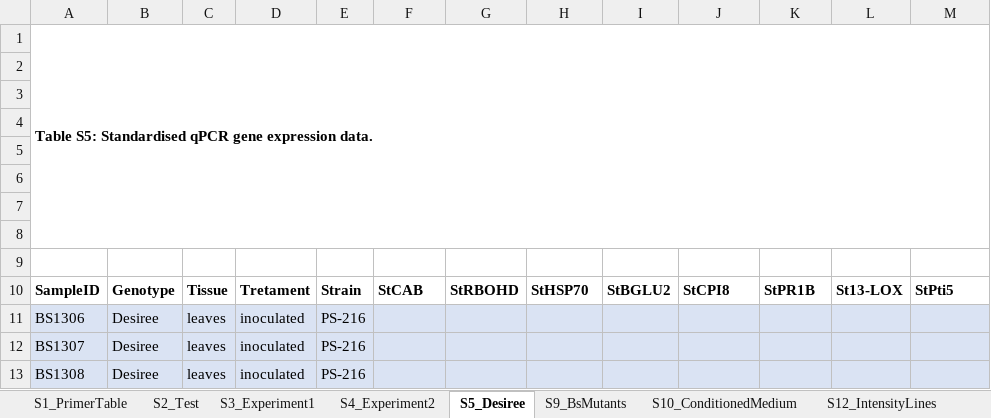
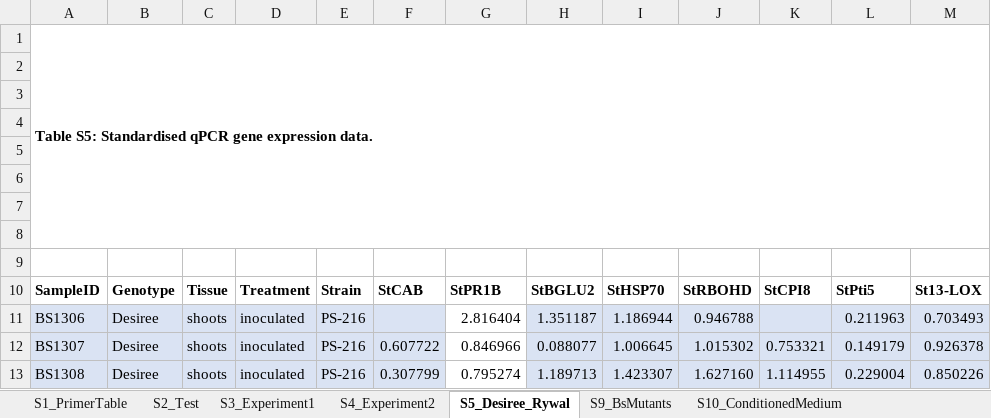
Before and after one commit to NIB-SI/Bacillus-Pti5, an Excel workbook: qPCR/input/Table_combinedInputs.xlsx, sheet S5_Desiree_Rywal, drawn as a sheet; only a part is shown; values as stored, in another font and other column widths than the file's, no borders; conditional formats not drawn; the diff covers the shown part only; the diff names each change by its address in the sheet, - before the commit and + after, or states it on an @@ line.

Commit message:
Desiree-Rywal

```diff
--- a/qPCR/input/Table_combinedInputs.xlsx (sheet S5_Desiree_Rywal)
+++ b/qPCR/input/Table_combinedInputs.xlsx (sheet S5_Desiree_Rywal)
-sheet tab: S5_Desiree
+sheet tab: S5_Desiree_Rywal
-D10: Tretament
+D10: Treatment
-G10: StRBOHD
+G10: StPR1B
-H10: StHSP70
+H10: StBGLU2
-I10: StBGLU2
+I10: StHSP70
-J10: StCPI8
+J10: StRBOHD
-K10: StPR1B
+K10: StCPI8
-L10: St13-LOX
+L10: StPti5
-M10: StPti5
+M10: St13-LOX
-C11:C13: leaves
+C11:C13: shoots
-G11: (empty)
+G11: 2.816404
-G11:G13 fill: #DAE3F3
+G11:G13 fill: none
-H11: (empty)
+H11: 1.351187
-I11: (empty)
+I11: 1.186944
-J11: (empty)
+J11: 0.946788
-L11: (empty)
+L11: 0.211963
-M11: (empty)
+M11: 0.703493
-F12: (empty)
+F12: 0.607722
-G12: (empty)
+G12: 0.846966
-H12: (empty)
+H12: 0.088077
-I12: (empty)
+I12: 1.006645
-J12: (empty)
+J12: 1.015302
-K12: (empty)
+K12: 0.753321
-L12: (empty)
+L12: 0.149179
-M12: (empty)
+M12: 0.926378
-F13: (empty)
+F13: 0.307799
-G13: (empty)
+G13: 0.795274
-H13: (empty)
+H13: 1.189713
-I13: (empty)
+I13: 1.423307
-J13: (empty)
+J13: 1.627160
-K13: (empty)
+K13: 1.114955
-L13: (empty)
+L13: 0.229004
-M13: (empty)
+M13: 0.850226
```
Also changed, not shown: 36 added rows, 266 edited cells and cell formats elsewhere in this sheet, 36 other files.
